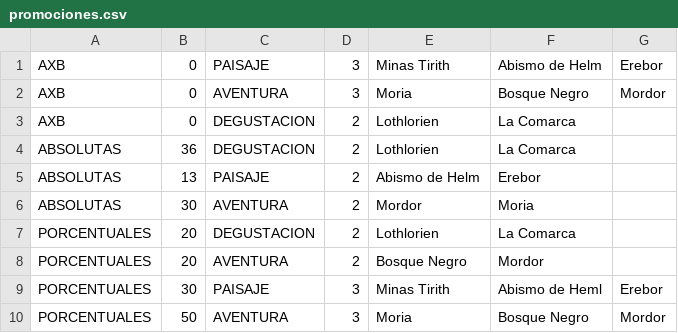
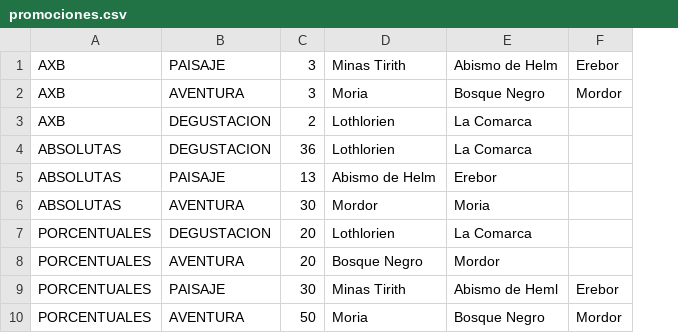
Before and after one commit to LetiziaPBallestero/turismo-tierraMedia, a CSV file: TurismoTierraMedia/src/archivosDeEntrada/promociones.csv, drawn as a sheet; removed rows and columns are numbered as before the commit, all else as after; the diff names each change by its address in the sheet, - before the commit and + after, or states it on an @@ line.

Commit message:
Archivo de promociones arreglado

```diff
--- a/TurismoTierraMedia/src/archivosDeEntrada/promociones.csv
+++ b/TurismoTierraMedia/src/archivosDeEntrada/promociones.csv
-column B, rows 1-10: 0 | 0 | 0 | 36 | 13 | 30 | 20 | 20 | 30 | 50
-column D, rows 1-10: 3 | 3 | 2 | 2 | 2 | 2 | 2 | 2 | 3 | 3
+column C, rows 1-10: 3 | 3 | 2 | 36 | 13 | 30 | 20 | 20 | 30 | 50
```
